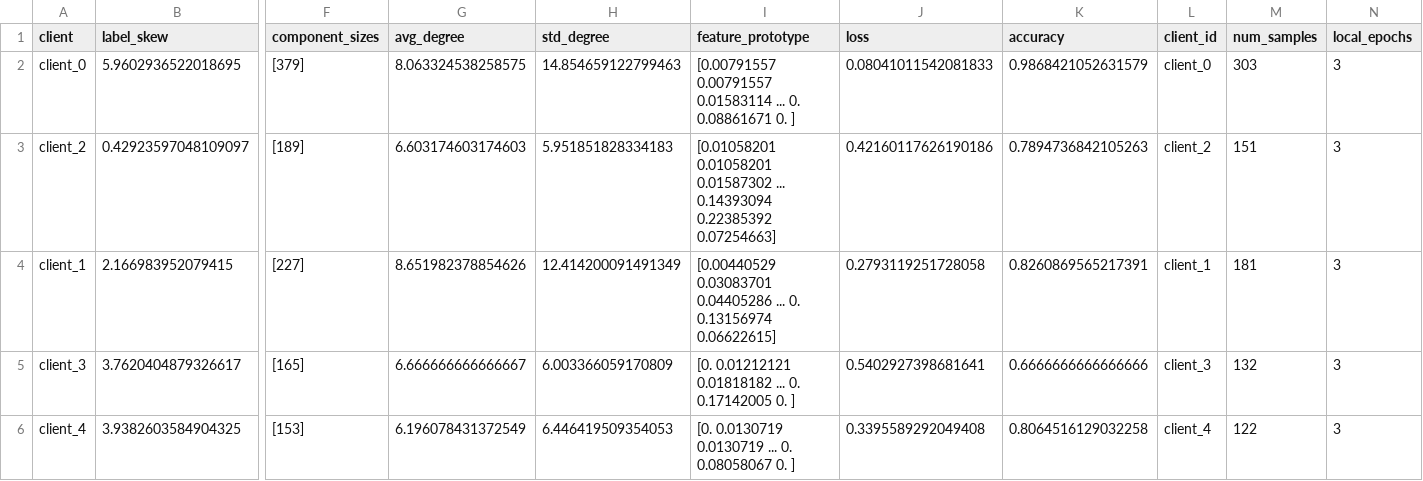
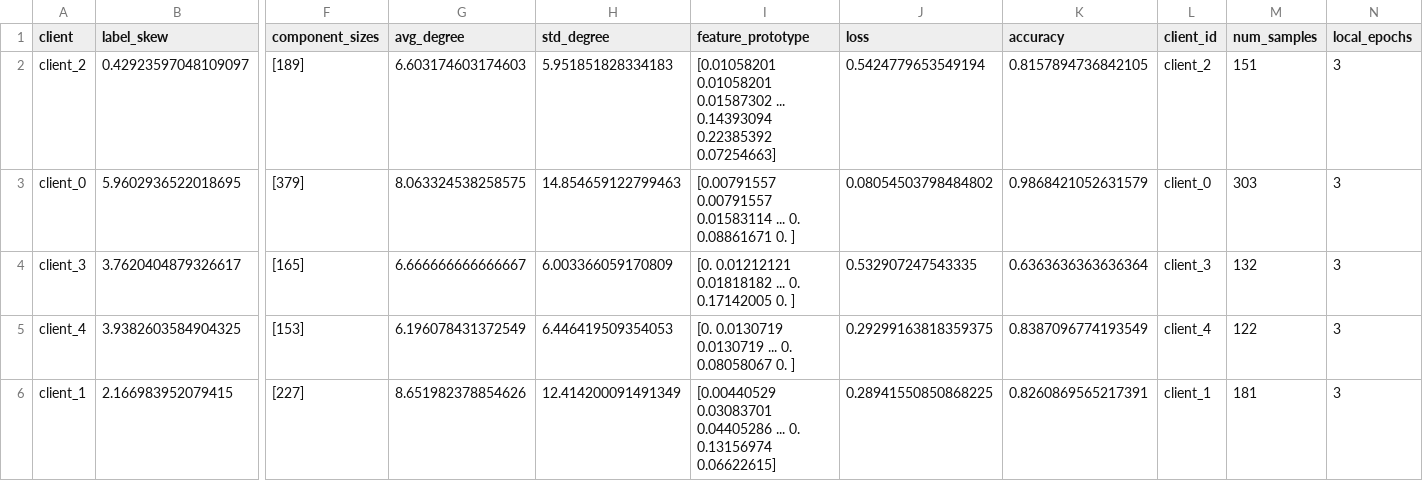
Before and after one commit to DanielCNY/FGL-Benchmark-Study, a CSV file: client_metrics_fednova_50rounds.csv, drawn as a sheet; only a part is shown, gaps mark what is left out; removed rows and columns are numbered as before the commit, all else as after; rows hold the shown columns only; the diff names each change by its address in the sheet, - before the commit and + after, or states it on an @@ line.

```diff
--- a/client_metrics_fednova_50rounds.csv
+++ b/client_metrics_fednova_50rounds.csv
+row 2: client_2 | 0.42923597048109097 | [189] | 6.603174603174603 | 5.951851828334183 | [0.01058201 0.01058201 0.01587302 ... 0.14393094 0.22385392 0.07254663] | 0.5424779653549194 | 0.8157894736842105 | client_2 | 151 | 3
-J3 (loss): 0.08041011542081833
+J3 (loss): 0.08054503798484802
-row 3: client_2 | 0.42923597048109097 | [189] | 6.603174603174603 | 5.951851828334183 | [0.01058201 0.01058201 0.01587302 ... 0.14393094 0.22385392 0.07254663] | 0.42160117626190186 | 0.7894736842105263 | client_2 | 151 | 3
-row 4: client_1 | 2.166983952079415 | [227] | 8.651982378854626 | 12.414200091491349 | [0.00440529 0.03083701 0.04405286 ... 0. 0.13156974 0.06622615] | 0.2793119251728058 | 0.8260869565217391 | client_1 | 181 | 3
-J4 (loss): 0.5402927398681641
+J4 (loss): 0.532907247543335
-K4 (accuracy): 0.6666666666666666
+K4 (accuracy): 0.6363636363636364
-J5 (loss): 0.3395589292049408
+J5 (loss): 0.29299163818359375
-K5 (accuracy): 0.8064516129032258
+K5 (accuracy): 0.8387096774193549
+row 6: client_1 | 2.166983952079415 | [227] | 8.651982378854626 | 12.414200091491349 | [0.00440529 0.03083701 0.04405286 ... 0. 0.13156974 0.06622615] | 0.28941550850868225 | 0.8260869565217391 | client_1 | 181 | 3
```
Also changed, not shown: client_metrics_fedavg_50rounds.csv, client_metrics_fedprox_50rounds.csv, 9 other files.
